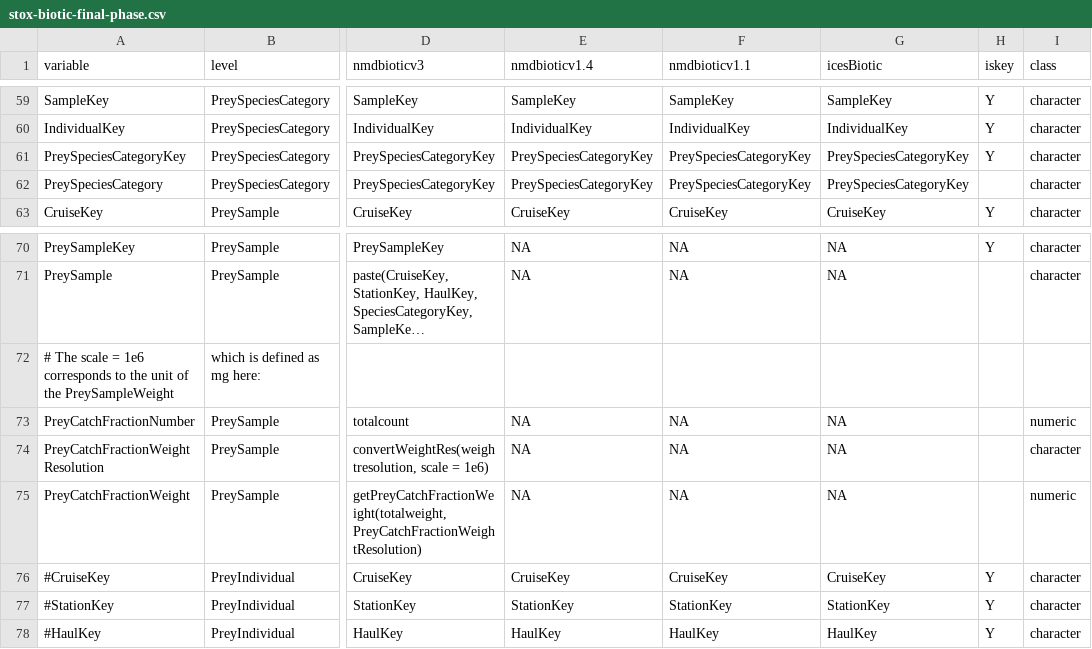
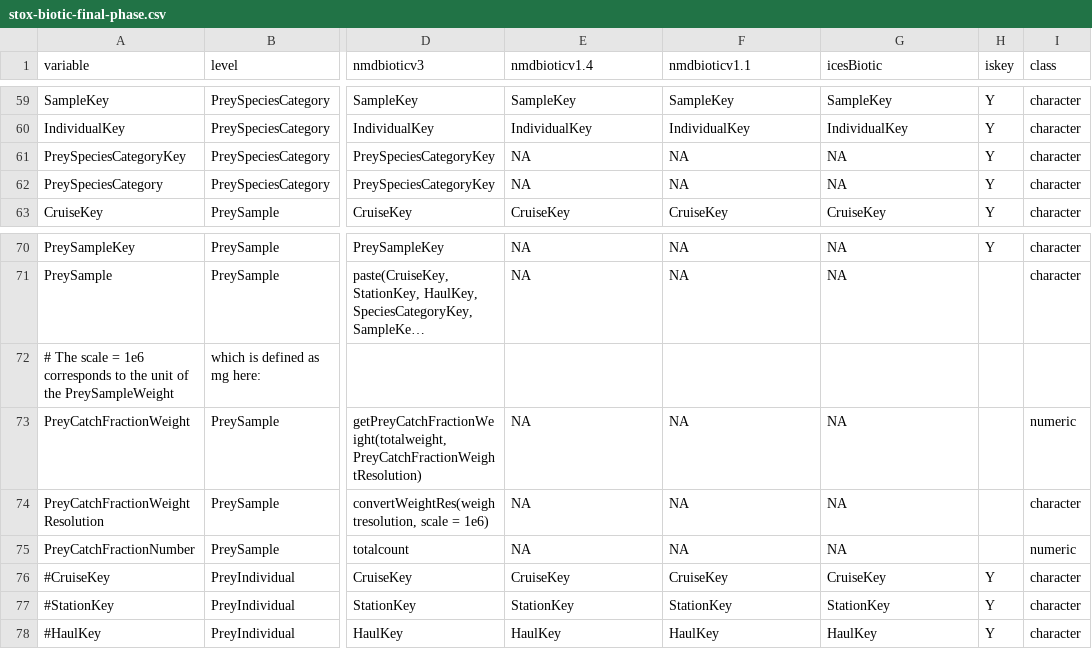
Before and after one commit to StoXProject/RstoxData, a CSV file: data-raw/stox-biotic-final-phase.csv, drawn as a sheet; only a part is shown, gaps mark what is left out; long unchanged cells end in …; the diff names each change by its address in the sheet, - before the commit and + after, or states it on an @@ line.

```diff
--- a/data-raw/stox-biotic-final-phase.csv
+++ b/data-raw/stox-biotic-final-phase.csv
-E61:E62 (nmdbioticv1.4): PreySpeciesCategoryKey
+E61:E62 (nmdbioticv1.4): NA
-F61:F62 (nmdbioticv1.1): PreySpeciesCategoryKey
+F61:F62 (nmdbioticv1.1): NA
-G61:G62 (icesBiotic): PreySpeciesCategoryKey
+G61:G62 (icesBiotic): NA
-H62 (iskey): (empty)
+H62 (iskey): Y
@@ row 75 moved to row 73: PreyCatchFractionWeight @@
```
Also changed, not shown: 8 other files.
